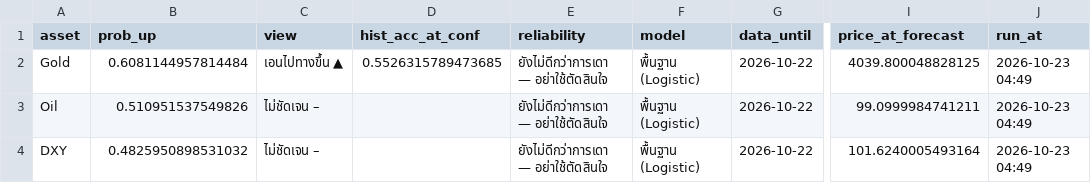
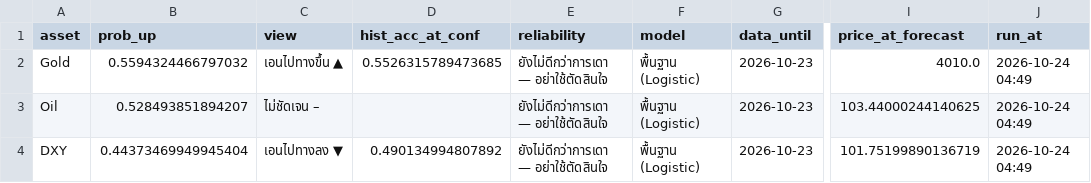
Before and after one commit to amonaipitf-ai/trading-ml, a CSV file: output/forecast_latest_h5.csv, drawn as a sheet; only a part is shown, gaps mark what is left out; the diff names each change by its address in the sheet, - before the commit and + after, or states it on an @@ line.

```diff
--- a/output/forecast_latest_h5.csv
+++ b/output/forecast_latest_h5.csv
-B2 (prob_up): 0.6081144957814484
+B2 (prob_up): 0.5594324466797032
-G2:G4 (data_until): 2026-10-22
+G2:G4 (data_until): 2026-10-23
-I2 (price_at_forecast): 4039.800048828125
+I2 (price_at_forecast): 4010.0
-J2:J4 (run_at): 2026-10-23 04:49
+J2:J4 (run_at): 2026-10-24 04:49
-B3 (prob_up): 0.510951537549826
+B3 (prob_up): 0.528493851894207
-I3 (price_at_forecast): 99.0999984741211
+I3 (price_at_forecast): 103.44000244140625
-B4 (prob_up): 0.4825950898531032
+B4 (prob_up): 0.44373469949945404
-C4 (view): ไม่ชัดเจน –
+C4 (view): เอนไปทางลง ▼
-D4 (hist_acc_at_conf): (empty)
+D4 (hist_acc_at_conf): 0.490134994807892
-I4 (price_at_forecast): 101.6240005493164
+I4 (price_at_forecast): 101.75199890136719
```
Also changed, not shown: data/forecast_log.csv, data/prices.csv, 12 other files.
